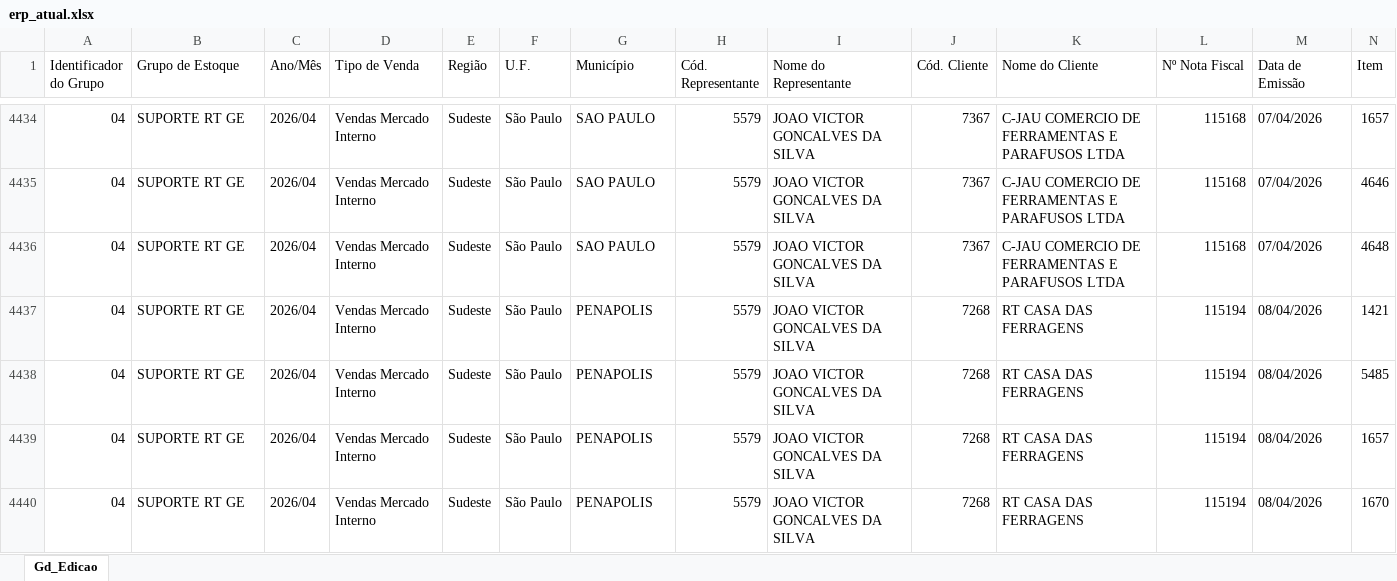
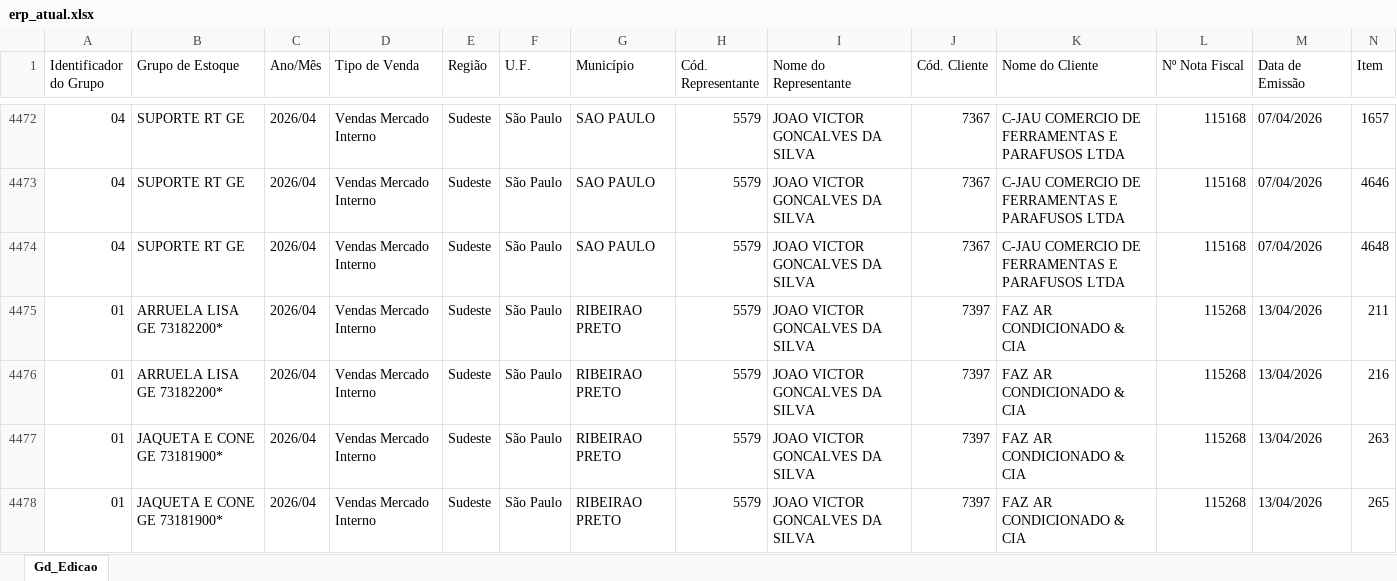
Before and after one commit to becegato229-star/cq-mubec, an Excel workbook: data/erp_atual.xlsx, sheet Gd_Edicao, drawn as a sheet; only a part is shown, gaps mark what is left out; the shorter side is filled out with more unchanged rows; values as stored, in another font and other column widths than the file's, no cell formats; rows hold the shown columns only; the diff covers the shown part only; the diff names each change by its address in the sheet, - before the commit and + after, or states it on an @@ line.

Commit message:
Add files via upload

```diff
--- a/data/erp_atual.xlsx (sheet Gd_Edicao)
+++ b/data/erp_atual.xlsx (sheet Gd_Edicao)
+row 4475: 01 | ARRUELA LISA GE 73182200* | 2026/04 | Vendas Mercado Interno | Sudeste | São Paulo | RIBEIRAO PRETO | 5579 | JOAO VICTOR GONCALVES DA SILVA | 7397 | FAZ AR CONDICIONADO & CIA | 115268 | 13/04/2026 | 211
+row 4476: 01 | ARRUELA LISA GE 73182200* | 2026/04 | Vendas Mercado Interno | Sudeste | São Paulo | RIBEIRAO PRETO | 5579 | JOAO VICTOR GONCALVES DA SILVA | 7397 | FAZ AR CONDICIONADO & CIA | 115268 | 13/04/2026 | 216
+row 4477: 01 | JAQUETA E CONE GE 73181900* | 2026/04 | Vendas Mercado Interno | Sudeste | São Paulo | RIBEIRAO PRETO | 5579 | JOAO VICTOR GONCALVES DA SILVA | 7397 | FAZ AR CONDICIONADO & CIA | 115268 | 13/04/2026 | 263
+row 4478: 01 | JAQUETA E CONE GE 73181900* | 2026/04 | Vendas Mercado Interno | Sudeste | São Paulo | RIBEIRAO PRETO | 5579 | JOAO VICTOR GONCALVES DA SILVA | 7397 | FAZ AR CONDICIONADO & CIA | 115268 | 13/04/2026 | 265
```
Also changed, not shown: 43 added rows elsewhere in this sheet, cell formats.
